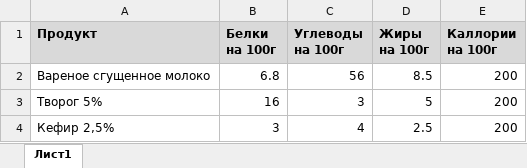
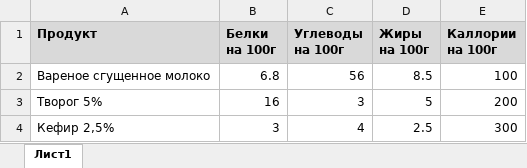
Before and after one commit to tomasomsk/FoodCalculator, an Excel workbook: src/main/resources/foodItems.xlsx, sheet Лист1, drawn as a sheet; values as stored, in another font and other column widths than the file's, no borders; the diff names each change by its address in the sheet, - before the commit and + after, or states it on an @@ line.

Commit message:
Заполнение списка продуктов + отображение пищевой цености

```diff
--- a/src/main/resources/foodItems.xlsx (sheet Лист1)
+++ b/src/main/resources/foodItems.xlsx (sheet Лист1)
-E2 (Каллории на 100г): 200
+E2 (Каллории на 100г): 100
-E4 (Каллории на 100г): 200
+E4 (Каллории на 100г): 300
```
Also changed, not shown: 5 other files.
